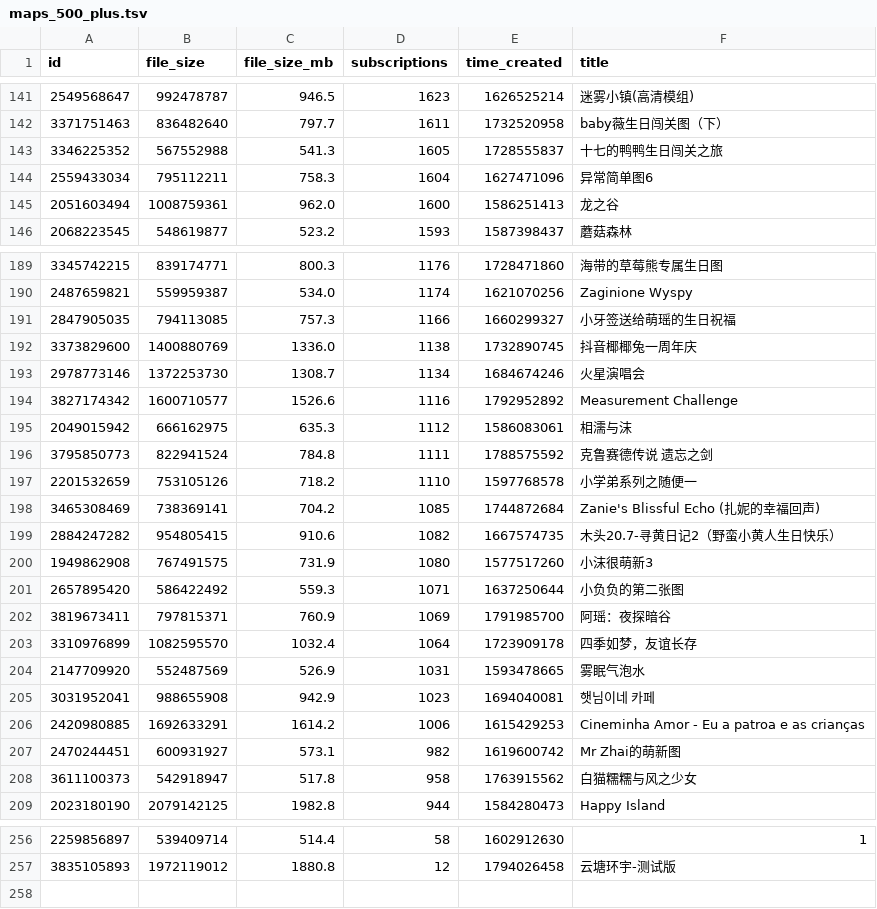
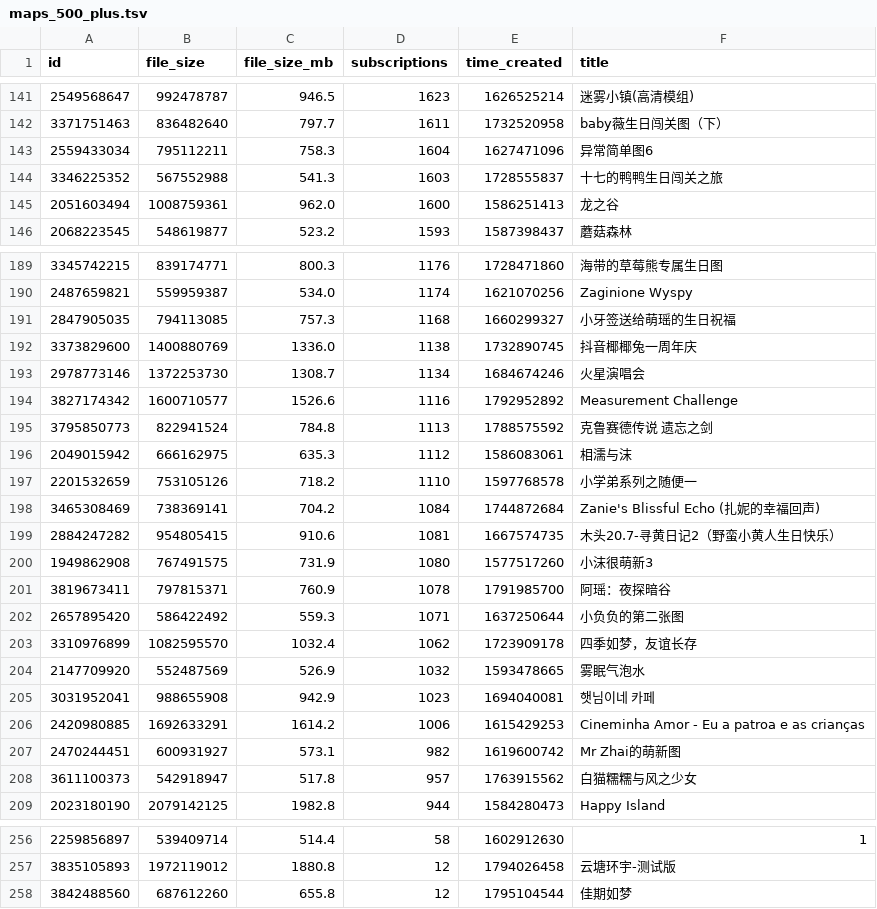
Before and after one commit to kang-png/YxModDll-Static, a TSV file: WorkshopMaps/maps_500_plus.tsv, drawn as a sheet; only a part is shown, gaps mark what is left out; the diff covers the shown part only.

```diff
--- a/WorkshopMaps/maps_500_plus.tsv
+++ b/WorkshopMaps/maps_500_plus.tsv
@@ -142,4 +142,4 @@ id	file_size	file_size_mb	subscriptions	time_created	title
 3371751463	836482640	797.7	1611	1732520958	baby薇生日闯关图（下）
-3346225352	567552988	541.3	1605	1728555837	十七的鸭鸭生日闯关之旅
 2559433034	795112211	758.3	1604	1627471096	异常简单图6
+3346225352	567552988	541.3	1603	1728555837	十七的鸭鸭生日闯关之旅
 2051603494	1008759361	962.0	1600	1586251413	龙之谷
@@ -190,3 +190,3 @@ id	file_size	file_size_mb	subscriptions	time_created	title
 2487659821	559959387	534.0	1174	1621070256	Zaginione Wyspy
-2847905035	794113085	757.3	1166	1660299327	小牙签送给萌瑶的生日祝福
+2847905035	794113085	757.3	1168	1660299327	小牙签送给萌瑶的生日祝福
 3373829600	1400880769	1336.0	1138	1732890745	抖音椰椰兔一周年庆
@@ -194,12 +194,12 @@ id	file_size	file_size_mb	subscriptions	time_created	title
 3827174342	1600710577	1526.6	1116	1792952892	Measurement Challenge
+3795850773	822941524	784.8	1113	1788575592	克鲁赛德传说 遗忘之剑
 2049015942	666162975	635.3	1112	1586083061	相濡与沫
-3795850773	822941524	784.8	1111	1788575592	克鲁赛德传说 遗忘之剑
 2201532659	753105126	718.2	1110	1597768578	小学弟系列之随便一
-3465308469	738369141	704.2	1085	1744872684	Zanie's Blissful Echo (扎妮的幸福回声)
-2884247282	954805415	910.6	1082	1667574735	木头20.7-寻黄日记2（野蛮小黄人生日快乐）
+3465308469	738369141	704.2	1084	1744872684	Zanie's Blissful Echo (扎妮的幸福回声)
+2884247282	954805415	910.6	1081	1667574735	木头20.7-寻黄日记2（野蛮小黄人生日快乐）
 1949862908	767491575	731.9	1080	1577517260	小沫很萌新3
+3819673411	797815371	760.9	1078	1791985700	阿瑶：夜探暗谷
 2657895420	586422492	559.3	1071	1637250644	小负负的第二张图
-3819673411	797815371	760.9	1069	1791985700	阿瑶：夜探暗谷
-3310976899	1082595570	1032.4	1064	1723909178	四季如梦，友谊长存
-2147709920	552487569	526.9	1031	1593478665	雾眠气泡水
+3310976899	1082595570	1032.4	1062	1723909178	四季如梦，友谊长存
+2147709920	552487569	526.9	1032	1593478665	雾眠气泡水
 3031952041	988655908	942.9	1023	1694040081	햇님이네 카페
@@ -207,3 +207,3 @@ id	file_size	file_size_mb	subscriptions	time_created	title
 2470244451	600931927	573.1	982	1619600742	Mr Zhai的萌新图
-3611100373	542918947	517.8	958	1763915562	白猫糯糯与风之少女
+3611100373	542918947	517.8	957	1763915562	白猫糯糯与风之少女
 2023180190	2079142125	1982.8	944	1584280473	Happy Island
@@ -257 +257,2 @@ id	file_size	file_size_mb	subscriptions	time_created	title
 3835105893	1972119012	1880.8	12	1794026458	云塘环宇-测试版
+3842488560	687612260	655.8	12	1795104544	佳期如梦
```
Also changed, not shown: 4 added rows, 4 removed rows and 63 edited cells elsewhere in this file, WorkshopMaps/maps_100_300.tsv, WorkshopMaps/maps_100_500.tsv, 9 other files.
